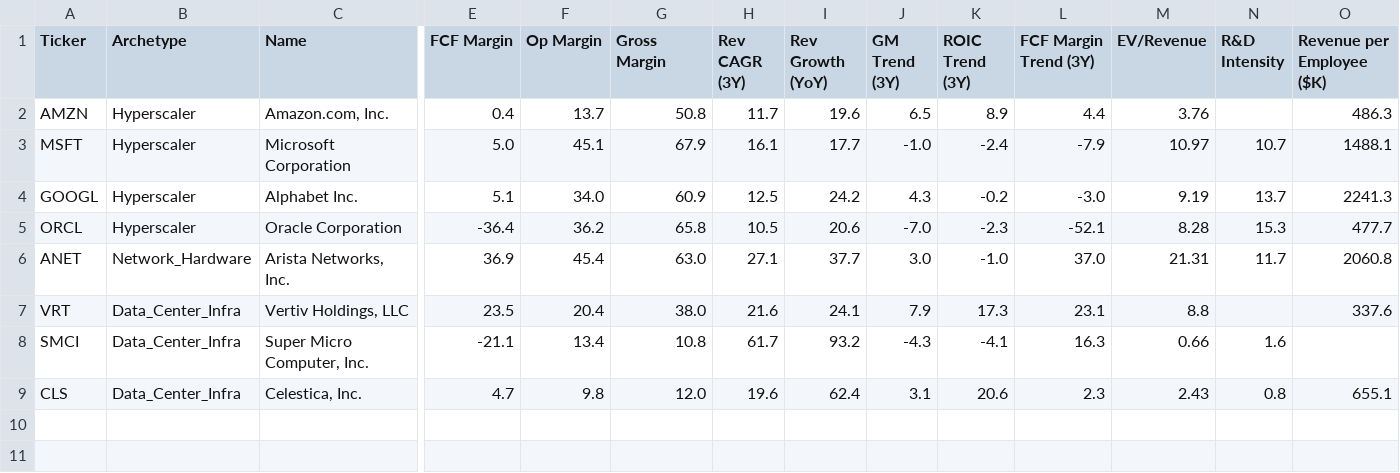
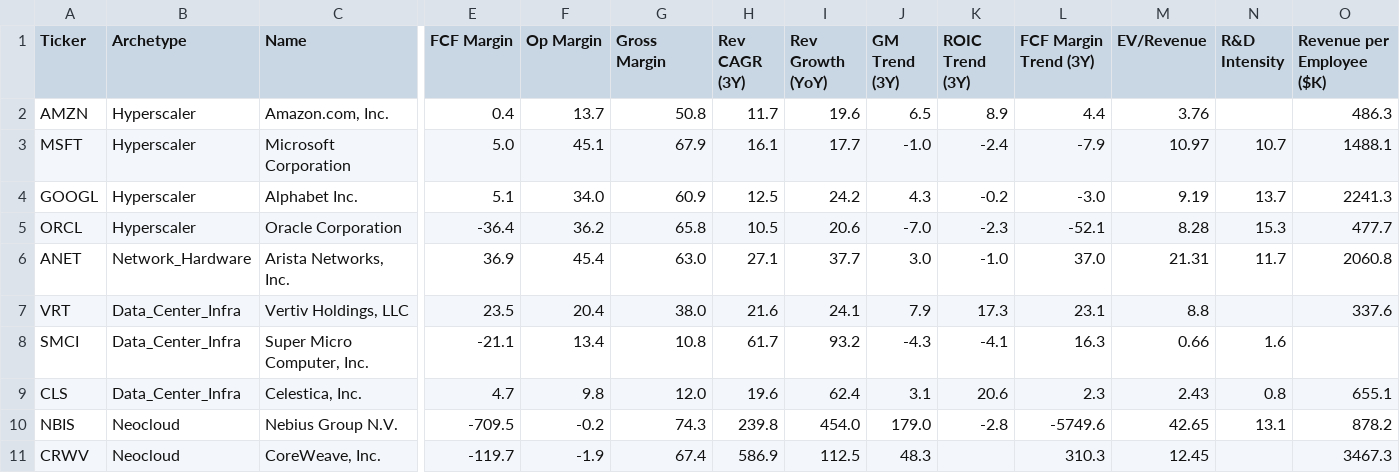
Before and after one commit to NersesArslan/Stockify, a CSV file: data/cloud_scored.csv, drawn as a sheet; only a part is shown, gaps mark what is left out; rows hold the shown columns only; the diff names each change by its address in the sheet, - before the commit and + after, or states it on an @@ line.

```diff
--- a/data/cloud_scored.csv
+++ b/data/cloud_scored.csv
+row 10: NBIS | Neocloud | Nebius Group N.V. | -709.5 | -0.2 | 74.3 | 239.8 | 454.0 | 179.0 | -2.8 | -5749.6 | 42.65 | 13.1 | 878.2
+row 11: CRWV | Neocloud | CoreWeave, Inc. | -119.7 | -1.9 | 67.4 | 586.9 | 112.5 | 48.3 |  | 310.3 | 12.45 |  | 3467.3
```
Also changed, not shown: data/cloud.csv, 3 other files.
